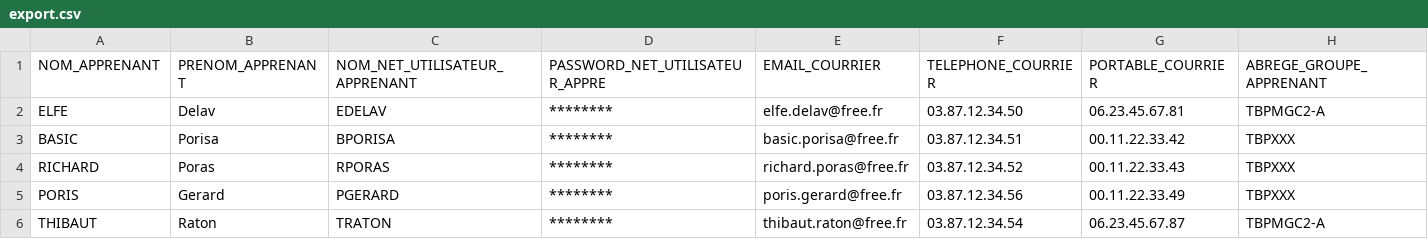
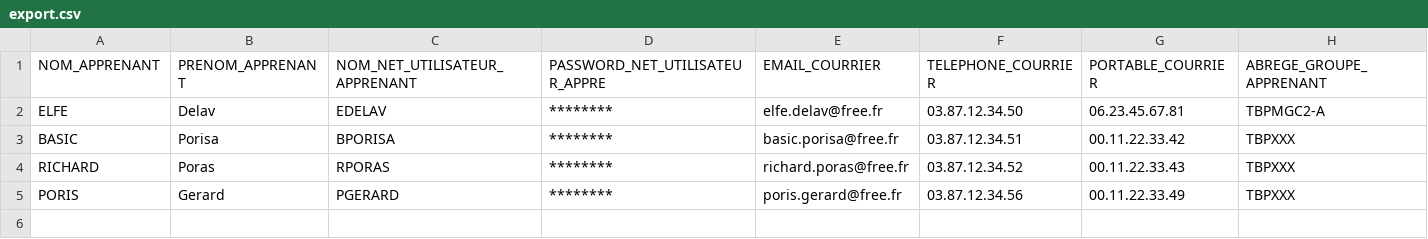
Before and after one commit to cfabtp/PSCSVAD, a CSV file: export.csv, drawn as a sheet; the diff names each change by its address in the sheet, - before the commit and + after, or states it on an @@ line.

```diff
--- a/export.csv
+++ b/export.csv
-row 6: THIBAUT | Raton | TRATON | ******** | thibaut.raton@free.fr | 03.87.12.34.54 | 06.23.45.67.87 | TBPMGC2-A
```
Also changed, not shown: ADusers.csv, 4 other files.
